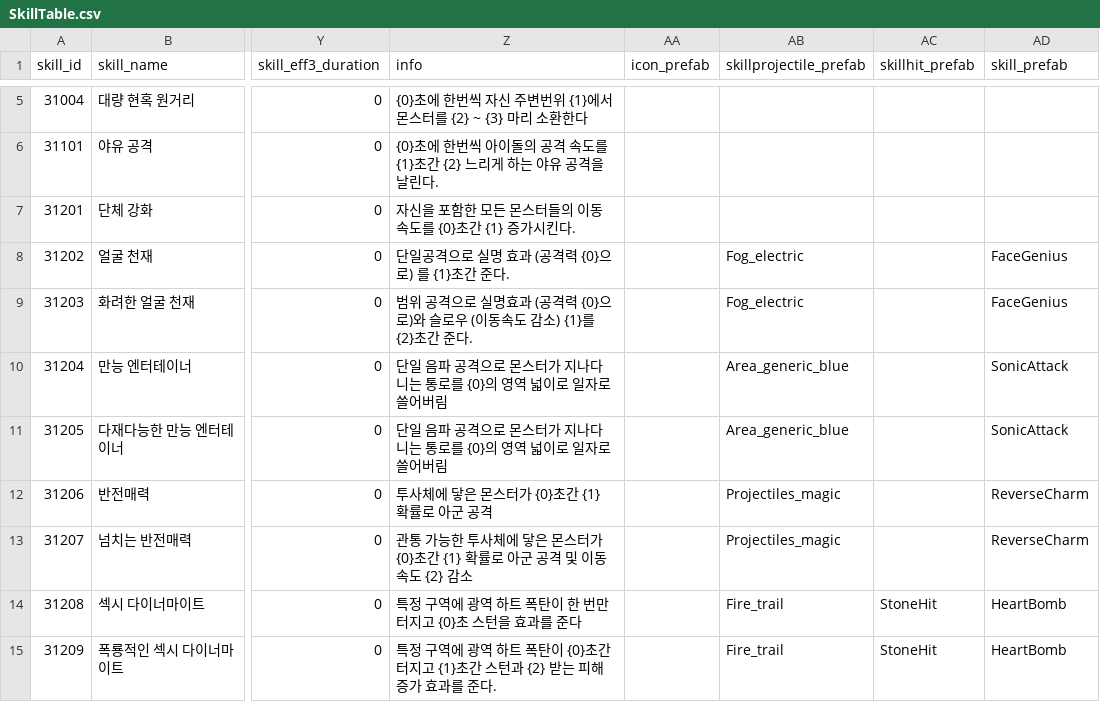
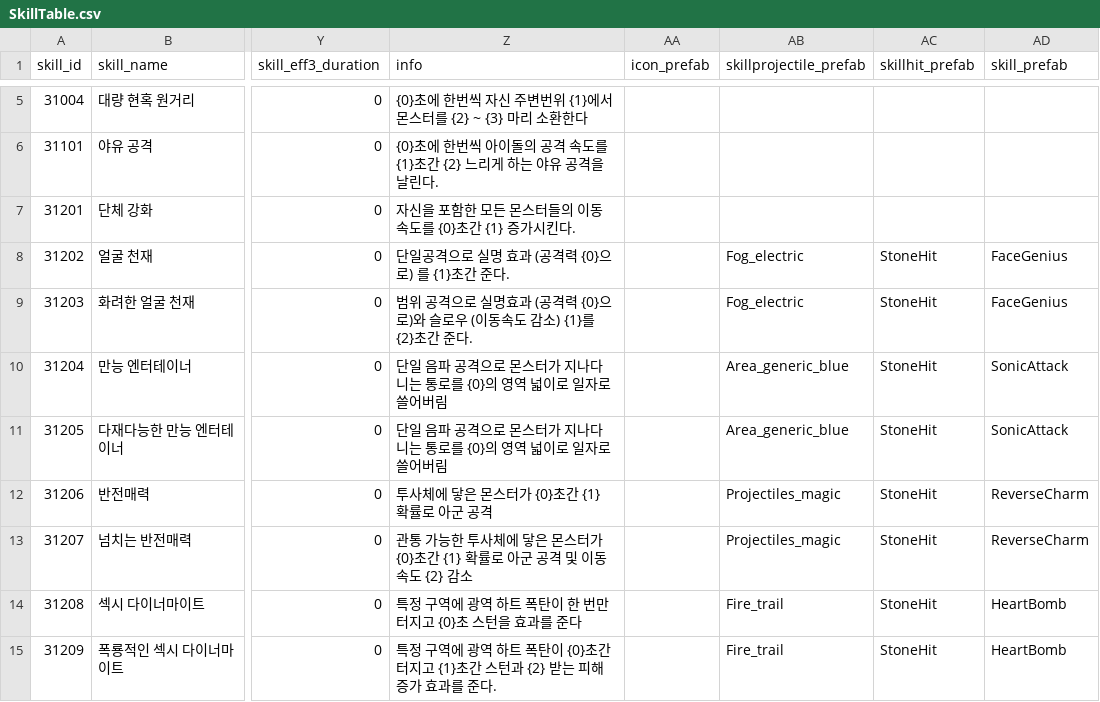
Before and after one commit to snowman00-hub/HeartStage, a CSV file: HeartStage/Assets/DataTables/SkillTable.csv, drawn as a sheet; only a part is shown, gaps mark what is left out; the diff names each change by its address in the sheet, - before the commit and + after, or states it on an @@ line.

```diff
--- a/HeartStage/Assets/DataTables/SkillTable.csv
+++ b/HeartStage/Assets/DataTables/SkillTable.csv
-AC8:AC13 (skillhit_prefab): (empty)
+AC8:AC13 (skillhit_prefab): StoneHit
```
Also changed, not shown: 12 other files.
